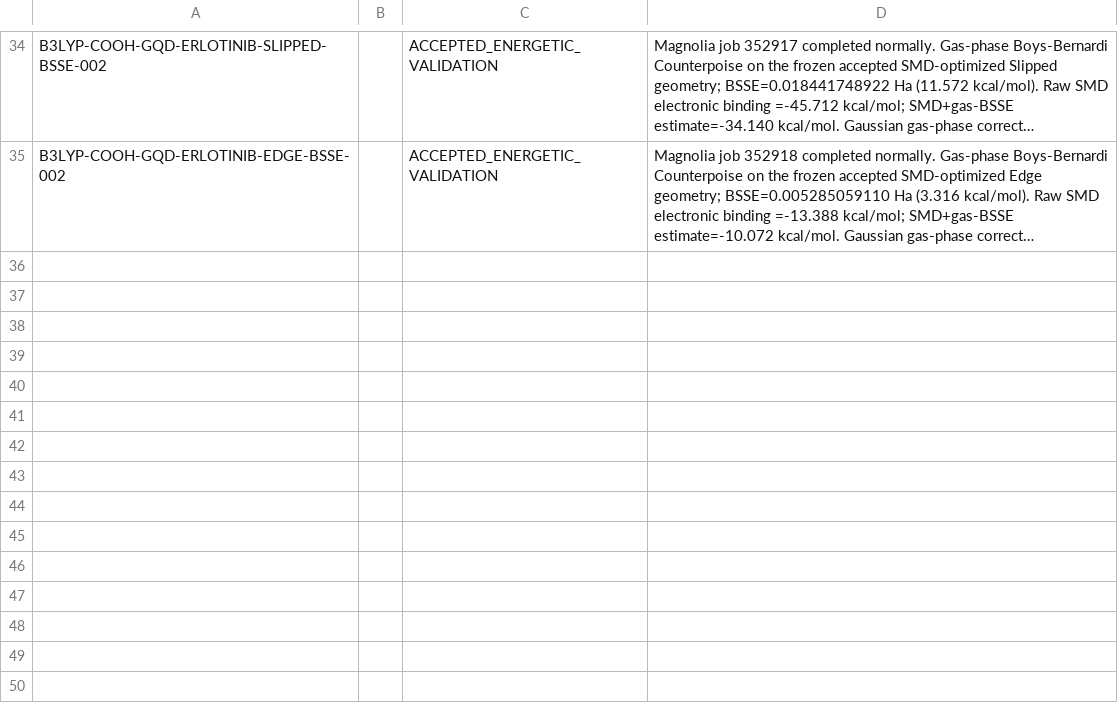
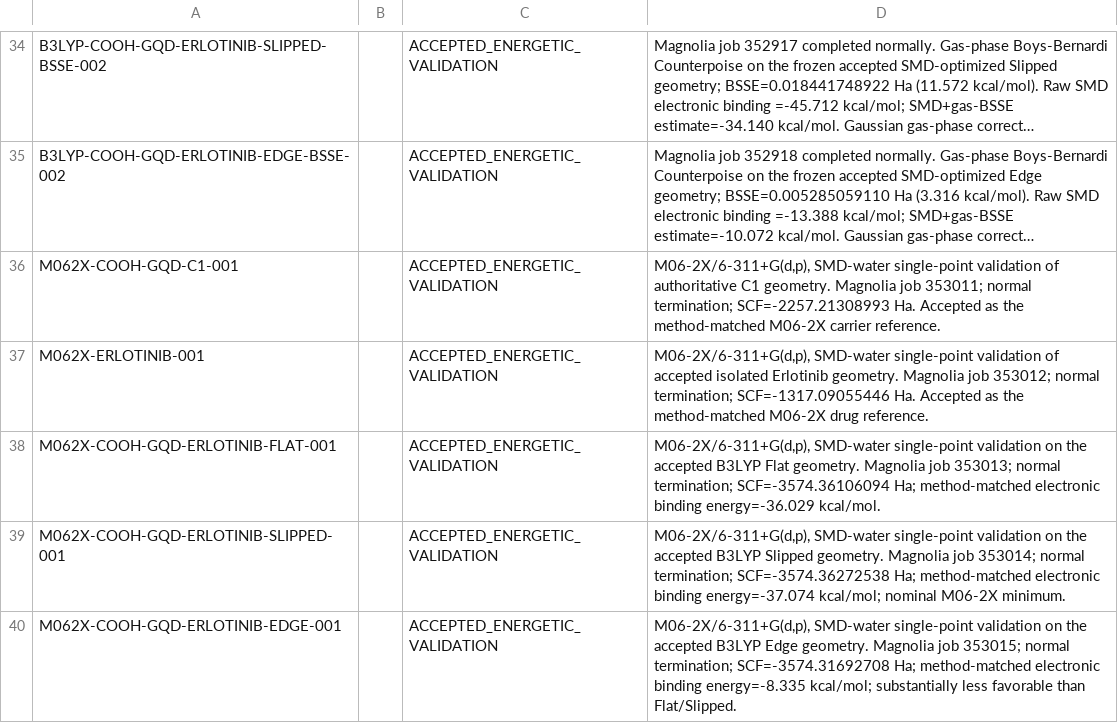
Before and after one commit to shomari-ia/gqd-dissertation, a TSV file: run_notes.tsv, drawn as a sheet; only a part is shown, gaps mark what is left out; long unchanged cells end in …; the diff names each change by its address in the sheet, - before the commit and + after, or states it on an @@ line.

```diff
--- a/run_notes.tsv
+++ b/run_notes.tsv
+row 36: M062X-COOH-GQD-C1-001 |  | ACCEPTED_ENERGETIC_VALIDATION | M06-2X/6-311+G(d,p), SMD-water single-point validation of authoritative C1 geometry. Magnolia job 353011; normal termination; SCF=-2257.21308993 Ha. Accepted as the method-matched M06-2X carrier reference.
+row 37: M062X-ERLOTINIB-001 |  | ACCEPTED_ENERGETIC_VALIDATION | M06-2X/6-311+G(d,p), SMD-water single-point validation of accepted isolated Erlotinib geometry. Magnolia job 353012; normal termination; SCF=-1317.09055446 Ha. Accepted as the method-matched M06-2X drug reference.
+row 38: M062X-COOH-GQD-ERLOTINIB-FLAT-001 |  | ACCEPTED_ENERGETIC_VALIDATION | M06-2X/6-311+G(d,p), SMD-water single-point validation on the accepted B3LYP Flat geometry. Magnolia job 353013; normal termination; SCF=-3574.36106094 Ha; method-matched electronic binding energy=-36.029 kcal/mol.
+row 39: M062X-COOH-GQD-ERLOTINIB-SLIPPED-001 |  | ACCEPTED_ENERGETIC_VALIDATION | M06-2X/6-311+G(d,p), SMD-water single-point validation on the accepted B3LYP Slipped geometry. Magnolia job 353014; normal termination; SCF=-3574.36272538 Ha; method-matched electronic binding energy=-37.074 kcal/mol; nominal M06-2X minimum.
+row 40: M062X-COOH-GQD-ERLOTINIB-EDGE-001 |  | ACCEPTED_ENERGETIC_VALIDATION | M06-2X/6-311+G(d,p), SMD-water single-point validation on the accepted B3LYP Edge geometry. Magnolia job 353015; normal termination; SCF=-3574.31692708 Ha; method-matched electronic binding energy=-8.335 kcal/mol; substantially less favorable than Flat/Slipped.
```
Also changed, not shown: archive_manifest.tsv, run_log.tsv, 18 other files.
